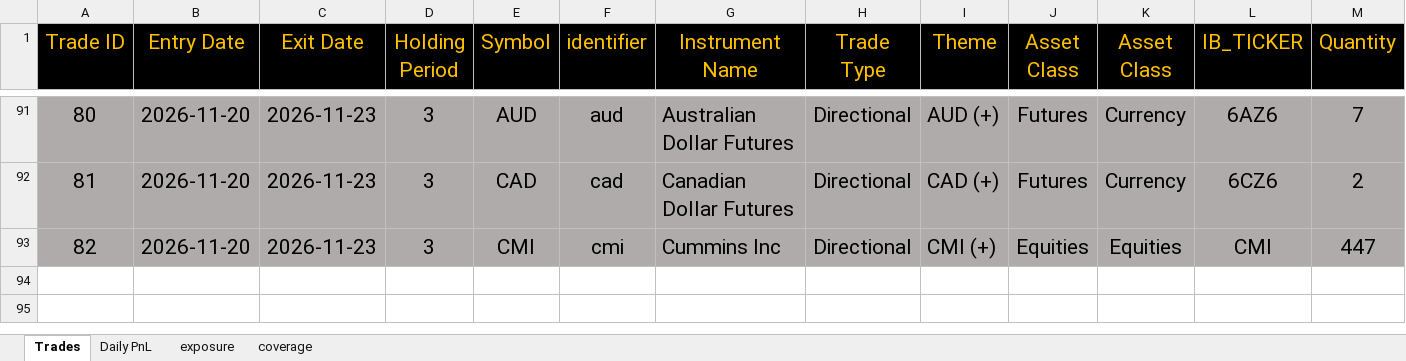
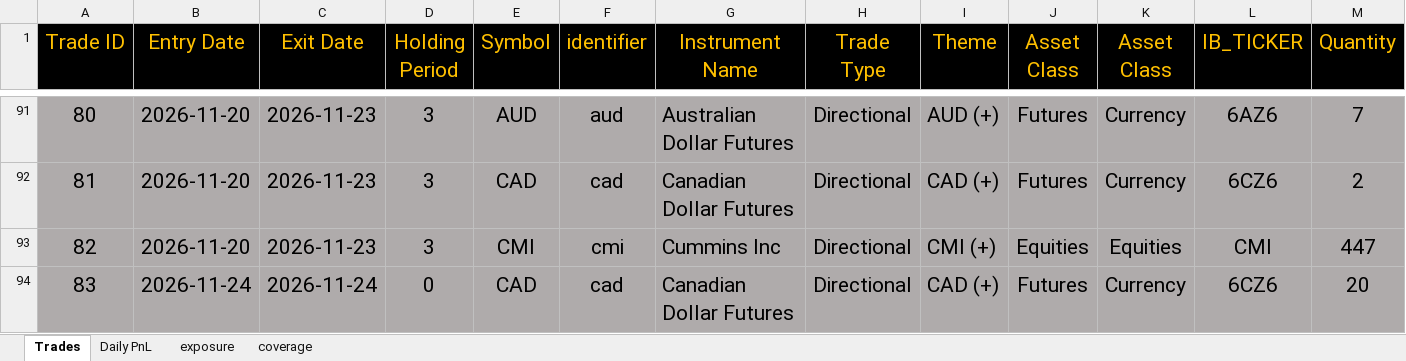
Before and after one commit to bkayabkaya/bookmonitor, an Excel workbook: track_record.xlsx, sheet Trades, drawn as a sheet; only a part is shown, gaps mark what is left out; values as stored, in another font and other column widths than the file's, no borders; rows hold the shown columns only; the diff names each change by its address in the sheet, - before the commit and + after, or states it on an @@ line.

```diff
--- a/track_record.xlsx (sheet Trades)
+++ b/track_record.xlsx (sheet Trades)
+row 94: 83 | 2026-11-24 | 2026-11-24 | 0 | CAD | cad | Canadian Dollar Futures | Directional | CAD (+) | Futures | Currency | 6CZ6 | 20
```
Also changed, not shown: sheet exposure, sheet Daily PnL, 1 other file.
